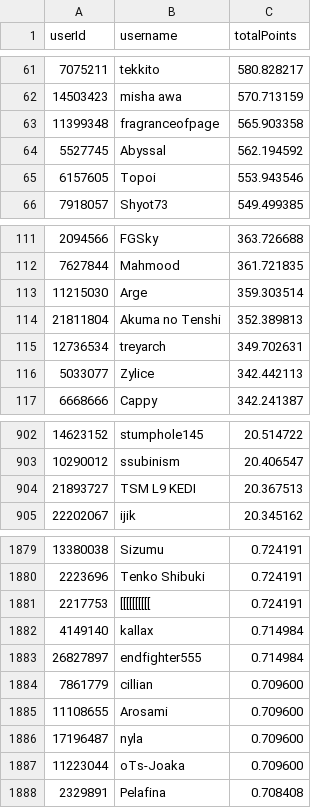
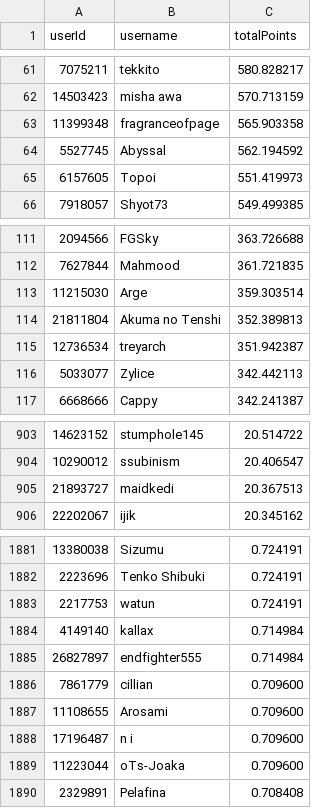
Before and after one commit to Naethanial/osudemonlist, a CSV file: web/data/leaderboard.csv, drawn as a sheet; only a part is shown, gaps mark what is left out; the diff covers the shown part only.

```diff
--- a/web/data/leaderboard.csv
+++ b/web/data/leaderboard.csv
@@ -64,3 +64,3 @@ userId,username,totalPoints
 5527745,"Abyssal",562.194592
-6157605,"Topoi",553.943546
+6157605,"Topoi",551.419973
 7918057,"Shyot73",549.499385
@@ -114,3 +114,3 @@ userId,username,totalPoints
 21811804,"Akuma no Tenshi",352.389813
-12736534,"treyarch",349.702631
+12736534,"treyarch",351.942387
 5033077,"Zylice",342.442113
@@ -903,3 +904,3 @@ userId,username,totalPoints
 10290012,"ssubinism",20.406547
-21893727,"TSM L9 KEDI",20.367513
+21893727,"maidkedi",20.367513
 22202067,"ijik",20.345162
@@ -1880,3 +1882,3 @@ userId,username,totalPoints
 2223696,"Tenko Shibuki",0.724191
-2217753,"[[[[[[[[[[",0.724191
+2217753,"watun",0.724191
 4149140,"kallax",0.714984
@@ -1885,3 +1887,3 @@ userId,username,totalPoints
 11108655,"Arosami",0.709600
-17196487,"nyla",0.709600
+17196487,"n i",0.709600
 11223044,"oTs-Joaka",0.709600
```
Also changed, not shown: 4 added rows and 2 removed rows elsewhere in this file, 2 other files.
